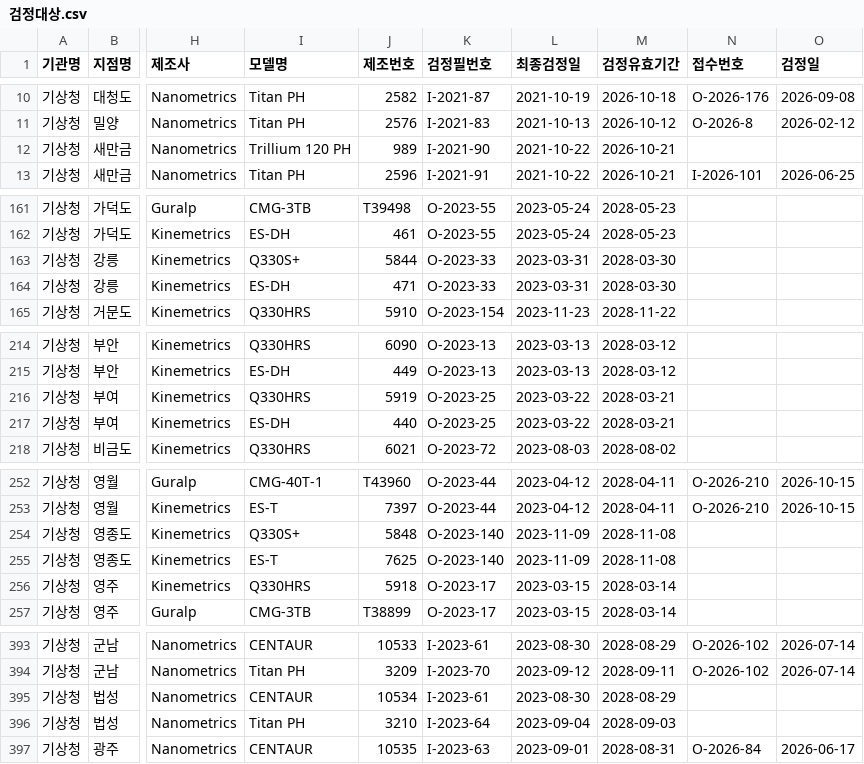
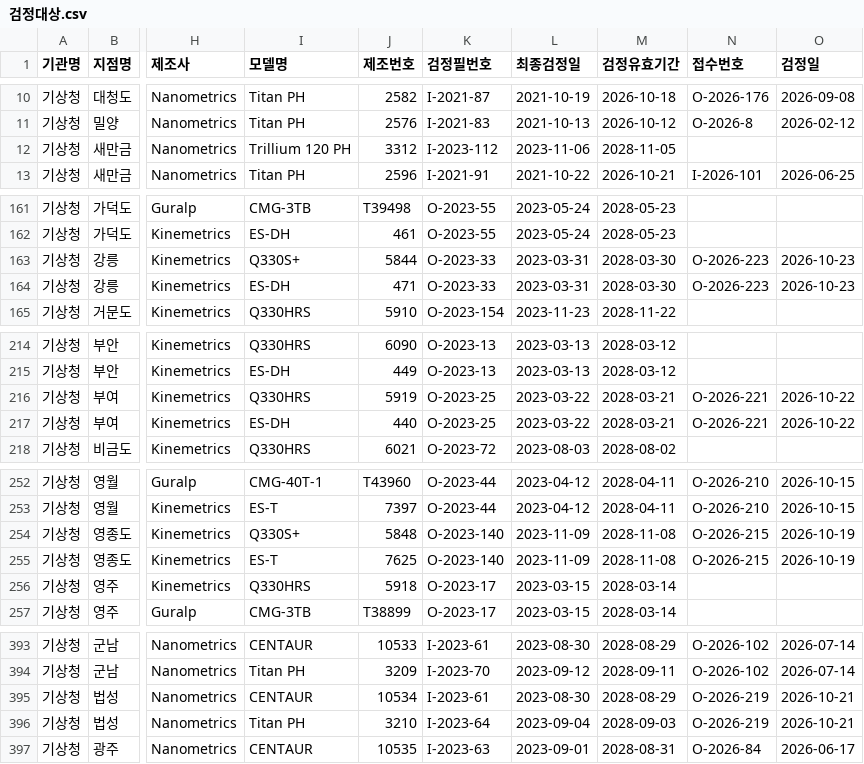
Before and after one commit to kmi-hoho/map, a CSV file: 검정대상.csv, drawn as a sheet; only a part is shown, gaps mark what is left out; the diff covers the shown part only; the diff names each change by its address in the sheet, - before the commit and + after, or states it on an @@ line.

```diff
--- a/검정대상.csv
+++ b/검정대상.csv
-J12 (제조번호): 989
+J12 (제조번호): 3312
-K12 (검정필번호): I-2021-90
+K12 (검정필번호): I-2023-112
-L12 (최종검정일): 2021-10-22
+L12 (최종검정일): 2023-11-06
-M12 (검정유효기간): 2026-10-21
+M12 (검정유효기간): 2028-11-05
-N163:N164 (접수번호): (empty)
+N163:N164 (접수번호): O-2026-223
-O163:O164 (검정일): (empty)
+O163:O164 (검정일): 2026-10-23
-N216:N217 (접수번호): (empty)
+N216:N217 (접수번호): O-2026-221
-O216:O217 (검정일): (empty)
+O216:O217 (검정일): 2026-10-22
-N254:N255 (접수번호): (empty)
+N254:N255 (접수번호): O-2026-215
-O254:O255 (검정일): (empty)
+O254:O255 (검정일): 2026-10-19
-N395:N396 (접수번호): (empty)
+N395:N396 (접수번호): O-2026-219
-O395:O396 (검정일): (empty)
+O395:O396 (검정일): 2026-10-21
```
Also changed, not shown: 40 edited cells elsewhere in this file.
